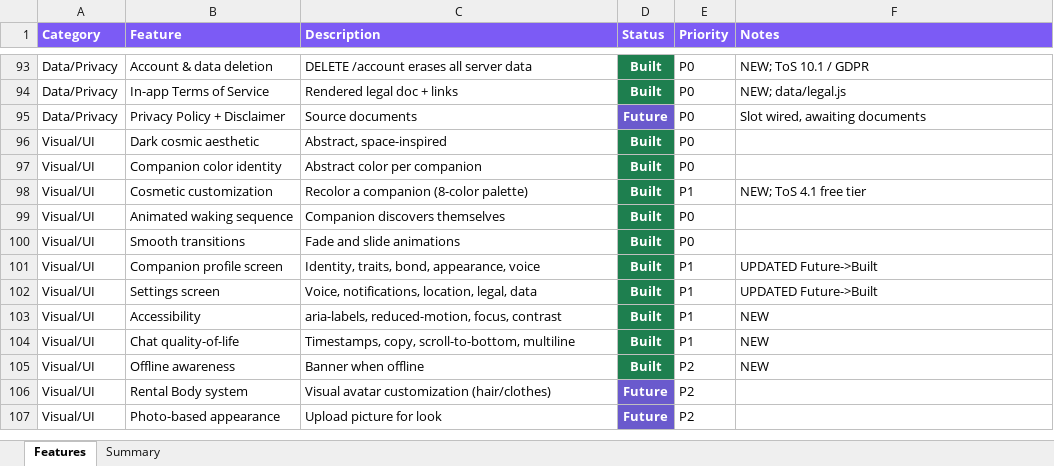
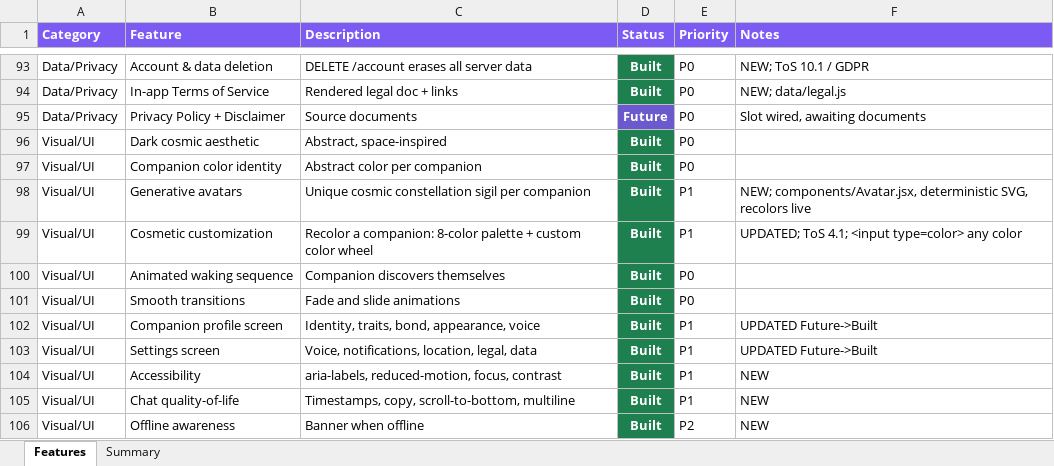
Before and after one commit to lilkkjo082004/other-app, an Excel workbook: docs/OTHER_App_Features.xlsx, sheet Features, drawn as a sheet; only a part is shown, gaps mark what is left out; the shorter side is filled out with more unchanged rows; values as stored, in another font and other column widths than the file's, no borders; addresses are those after the commit; the diff names each change by its address in the sheet, - before the commit and + after, or states it on an @@ line.

```diff
--- a/docs/OTHER_App_Features.xlsx (sheet Features)
+++ b/docs/OTHER_App_Features.xlsx (sheet Features)
+row 98: Visual/UI | Generative avatars | Unique cosmic constellation sigil per companion | Built | P1 | NEW; components/Avatar.jsx, deterministic SVG, recolors live
-C99 (Description): Recolor a companion (8-color palette)
+C99 (Description): Recolor a companion: 8-color palette + custom color wheel
-F99 (Notes): NEW; ToS 4.1 free tier
+F99 (Notes): UPDATED; ToS 4.1; <input type=color> any color
```
Also changed, not shown: sheet Summary, 6 other files.
